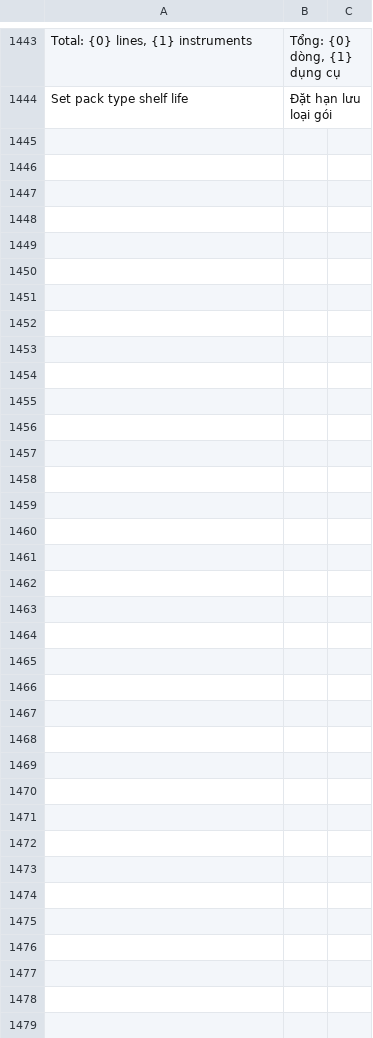
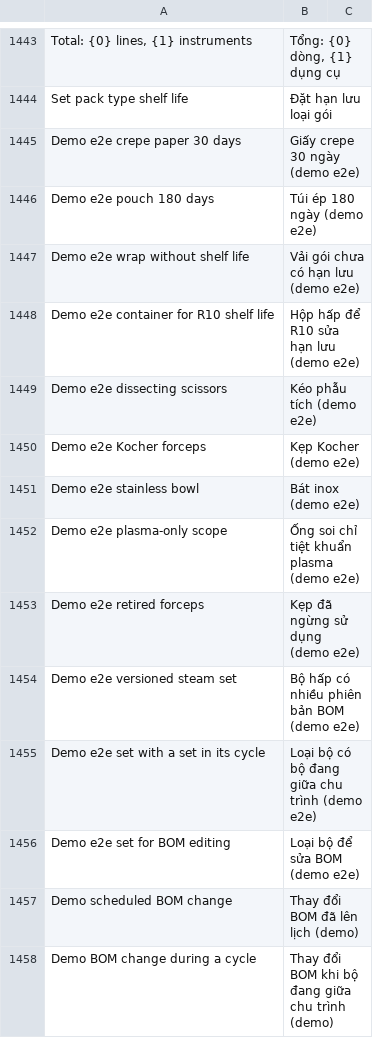
Before and after one commit to mvl26/tracecore, a CSV file: tracecore/translations/vi.csv, drawn as a sheet; only a part is shown, gaps mark what is left out; the diff names each change by its address in the sheet, - before the commit and + after, or states it on an @@ line.

```diff
--- a/tracecore/translations/vi.csv
+++ b/tracecore/translations/vi.csv
+row 1445: Demo e2e crepe paper 30 days | Giấy crepe 30 ngày (demo e2e)
+row 1446: Demo e2e pouch 180 days | Túi ép 180 ngày (demo e2e)
+row 1447: Demo e2e wrap without shelf life | Vải gói chưa có hạn lưu (demo e2e)
+row 1448: Demo e2e container for R10 shelf life | Hộp hấp để R10 sửa hạn lưu (demo e2e)
+row 1449: Demo e2e dissecting scissors | Kéo phẫu tích (demo e2e)
+row 1450: Demo e2e Kocher forceps | Kẹp Kocher (demo e2e)
+row 1451: Demo e2e stainless bowl | Bát inox (demo e2e)
+row 1452: Demo e2e plasma-only scope | Ống soi chỉ tiệt khuẩn plasma (demo e2e)
+row 1453: Demo e2e retired forceps | Kẹp đã ngừng sử dụng (demo e2e)
+row 1454: Demo e2e versioned steam set | Bộ hấp có nhiều phiên bản BOM (demo e2e)
+row 1455: Demo e2e set with a set in its cycle | Loại bộ có bộ đang giữa chu trình (demo e2e)
+row 1456: Demo e2e set for BOM editing | Loại bộ để sửa BOM (demo e2e)
+row 1457: Demo scheduled BOM change | Thay đổi BOM đã lên lịch (demo)
+row 1458: Demo BOM change during a cycle | Thay đổi BOM khi bộ đang giữa chu trình (demo)
```
Also changed, not shown: 3 other files.
